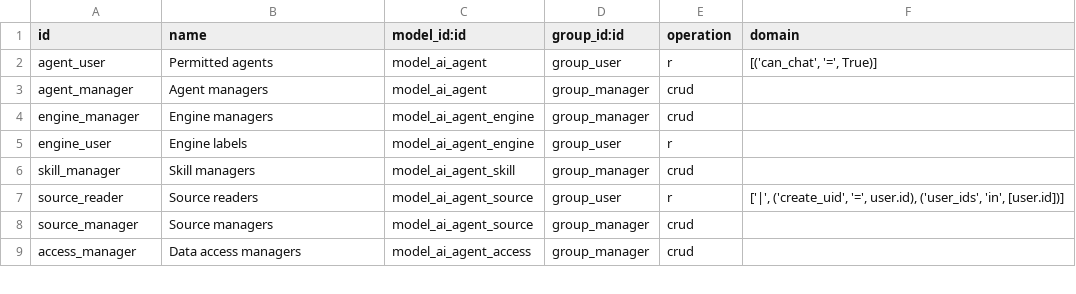
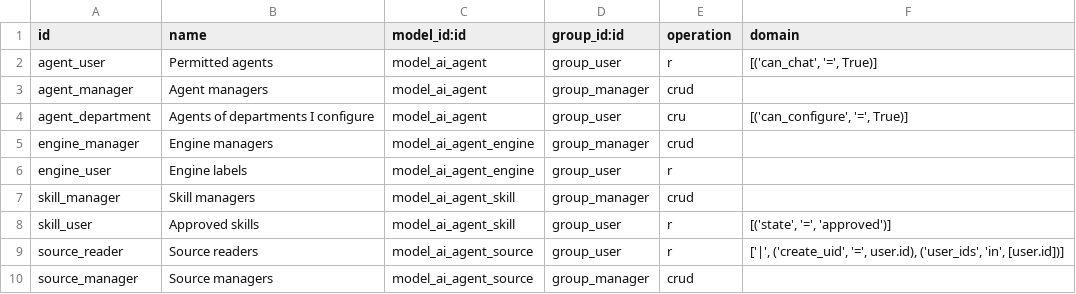
Before and after one commit to MetricPal/odoo, a CSV file: addons/ai_agent/security/ir.access.csv, drawn as a sheet; only a part is shown; the shorter side is filled out with more unchanged rows.

```diff
--- a/addons/ai_agent/security/ir.access.csv
+++ b/addons/ai_agent/security/ir.access.csv
@@ -3,2 +3,3 @@ agent_user,Permitted agents,model_ai_agent,group_user,r,"[('can_chat', '=', True
 agent_manager,Agent managers,model_ai_agent,group_manager,crud,
+agent_department,Agents of departments I configure,model_ai_agent,group_user,cru,"[('can_configure', '=', True)]"
 engine_manager,Engine managers,model_ai_agent_engine,group_manager,crud,
@@ -6,2 +7,3 @@ engine_user,Engine labels,model_ai_agent_engine,group_user,r,
 skill_manager,Skill managers,model_ai_agent_skill,group_manager,crud,
+skill_user,Approved skills,model_ai_agent_skill,group_user,r,"[('state', '=', 'approved')]"
 source_reader,Source readers,model_ai_agent_source,group_user,r,"['|', ('create_uid', '=', user.id), ('user_ids', 'in', [user.id])]"
```
Also changed, not shown: 16 other files.
